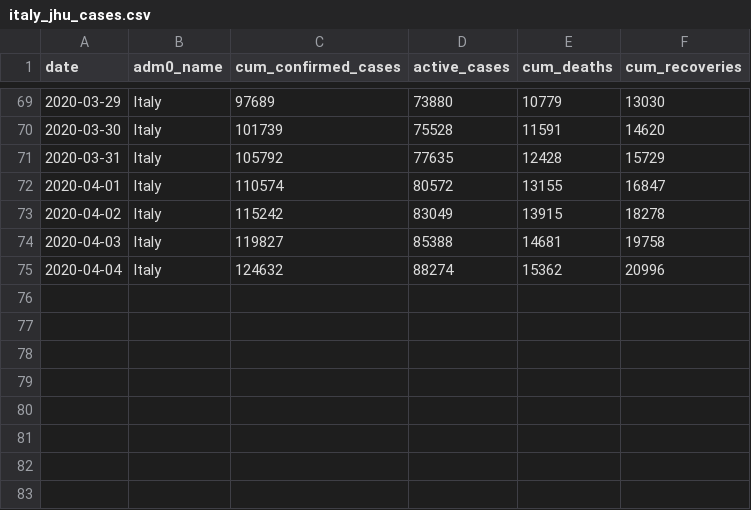
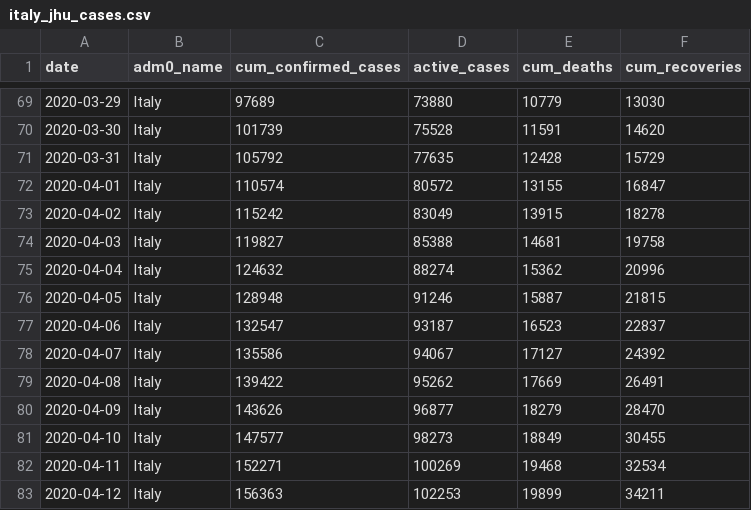
Before and after one commit to Global-Policy-Lab/gpl-covid, a CSV file: data/interim/italy/italy_jhu_cases.csv, drawn as a sheet; only a part is shown, gaps mark what is left out; the diff names each change by its address in the sheet, - before the commit and + after, or states it on an @@ line.

```diff
--- a/data/interim/italy/italy_jhu_cases.csv
+++ b/data/interim/italy/italy_jhu_cases.csv
+row 76: 2020-04-05 | Italy | 128948 | 91246 | 15887 | 21815
+row 77: 2020-04-06 | Italy | 132547 | 93187 | 16523 | 22837
+row 78: 2020-04-07 | Italy | 135586 | 94067 | 17127 | 24392
+row 79: 2020-04-08 | Italy | 139422 | 95262 | 17669 | 26491
+row 80: 2020-04-09 | Italy | 143626 | 96877 | 18279 | 28470
+row 81: 2020-04-10 | Italy | 147577 | 98273 | 18849 | 30455
+row 82: 2020-04-11 | Italy | 152271 | 100269 | 19468 | 32534
+row 83: 2020-04-12 | Italy | 156363 | 102253 | 19899 | 34211
```
Also changed, not shown: data/interim/france/france_confirmed_cases_by_region.csv, data/interim/france/france_jhu_cases.csv, 23 other files.
